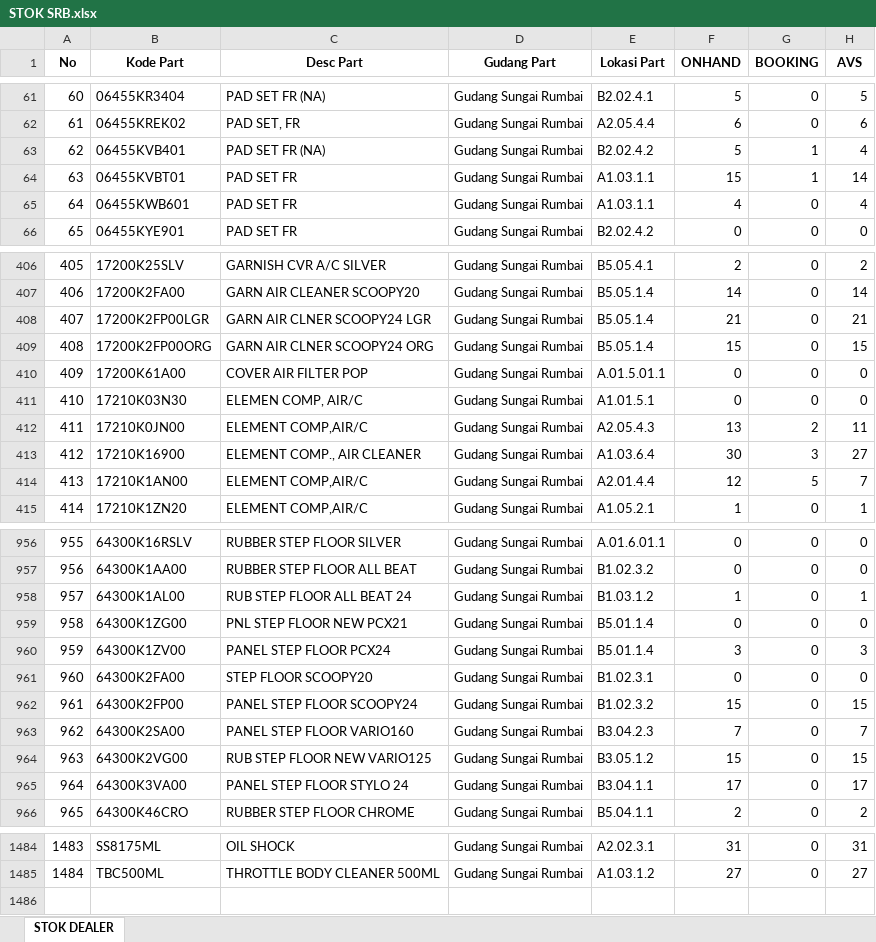
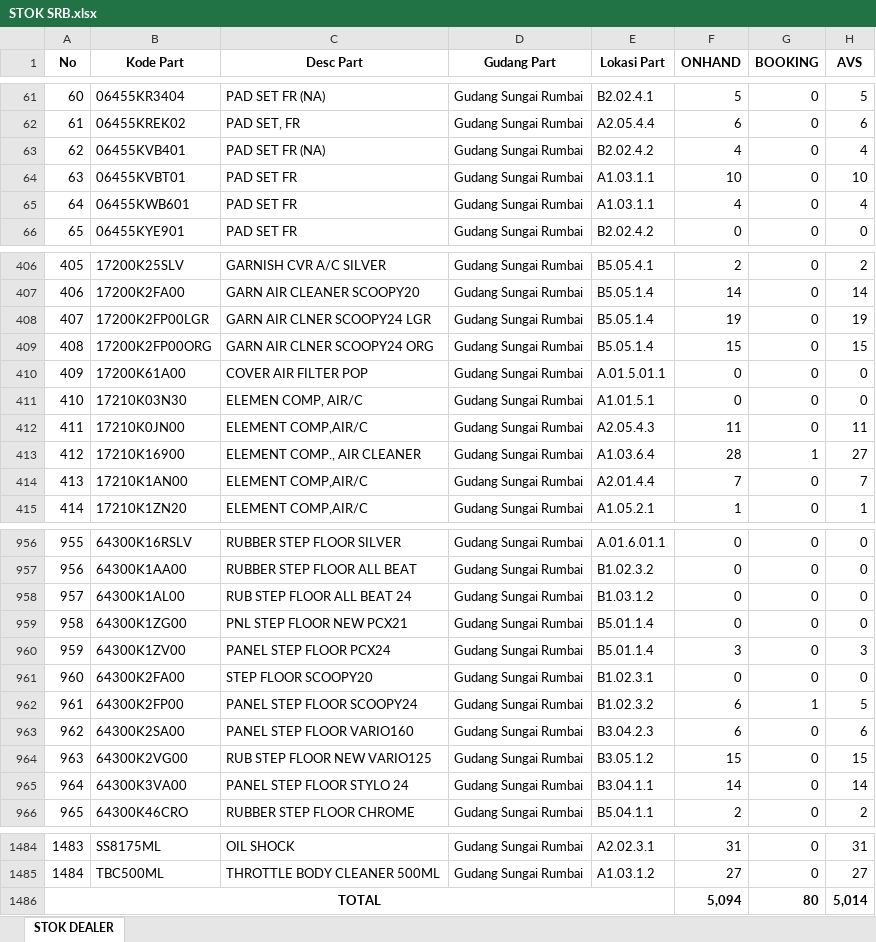
Before and after one commit to suwandakurnia/HILPSD, an Excel workbook: STOK DEALER/STOK SRB.xlsx, sheet STOK DEALER, drawn as a sheet; only a part is shown, gaps mark what is left out; values as stored, in another font and other column widths than the file's, no borders; the diff covers the shown part only; the diff names each change by its address in the sheet, - before the commit and + after, or states it on an @@ line.

```diff
--- a/STOK DEALER/STOK SRB.xlsx (sheet STOK DEALER)
+++ b/STOK DEALER/STOK SRB.xlsx (sheet STOK DEALER)
-F63 (ONHAND): 5
+F63 (ONHAND): 4
-G63:G64 (BOOKING): 1
+G63:G64 (BOOKING): 0
-F64 (ONHAND): 15
+F64 (ONHAND): 10
-H64 (AVS): 14
+H64 (AVS): 10
-F408 (ONHAND): 21
+F408 (ONHAND): 19
-H408 (AVS): 21
+H408 (AVS): 19
-F412 (ONHAND): 13
+F412 (ONHAND): 11
-G412 (BOOKING): 2
+G412 (BOOKING): 0
-F413 (ONHAND): 30
+F413 (ONHAND): 28
-G413 (BOOKING): 3
+G413 (BOOKING): 1
-F414 (ONHAND): 12
+F414 (ONHAND): 7
-G414 (BOOKING): 5
+G414 (BOOKING): 0
-F958 (ONHAND): 1
+F958 (ONHAND): 0
-H958 (AVS): 1
+H958 (AVS): 0
-F962 (ONHAND): 15
+F962 (ONHAND): 6
-G962 (BOOKING): 0
+G962 (BOOKING): 1
-H962 (AVS): 15
+H962 (AVS): 5
-F963 (ONHAND): 7
+F963 (ONHAND): 6
-H963 (AVS): 7
+H963 (AVS): 6
-F965 (ONHAND): 17
+F965 (ONHAND): 14
-H965 (AVS): 17
+H965 (AVS): 14
+row 1486: TOTAL |  |  |  |  | 5,094 | 80 | 5,014
```
Also changed, not shown: 235 edited cells elsewhere in this sheet.
